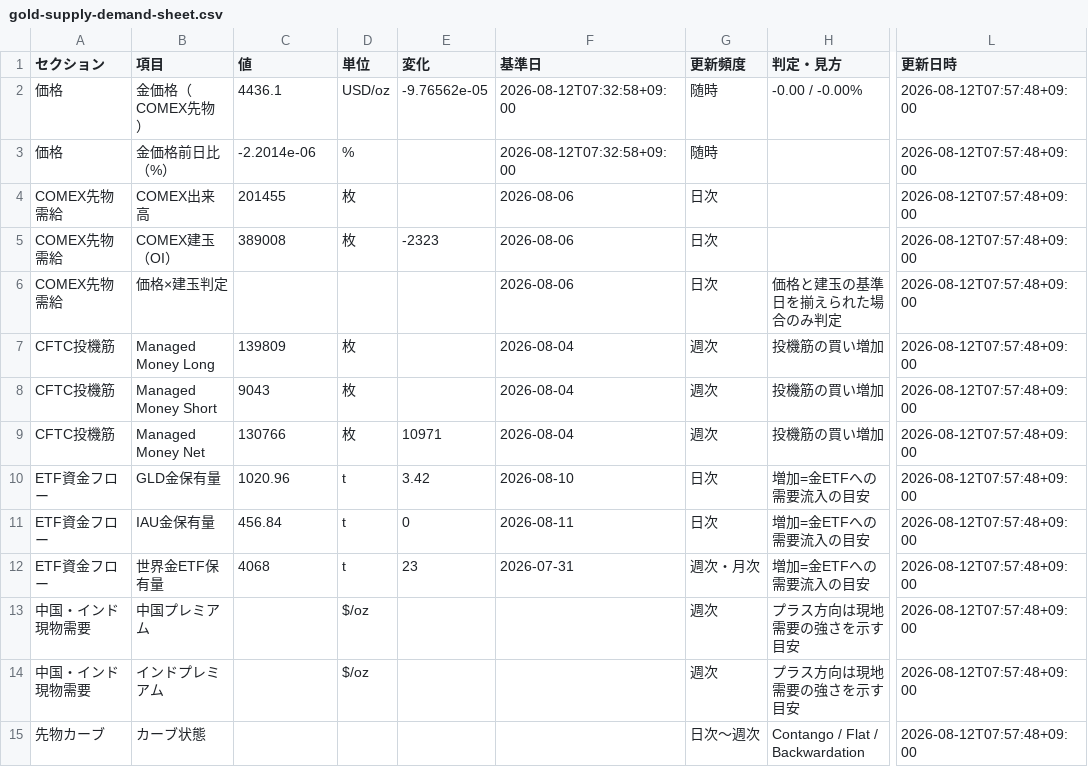
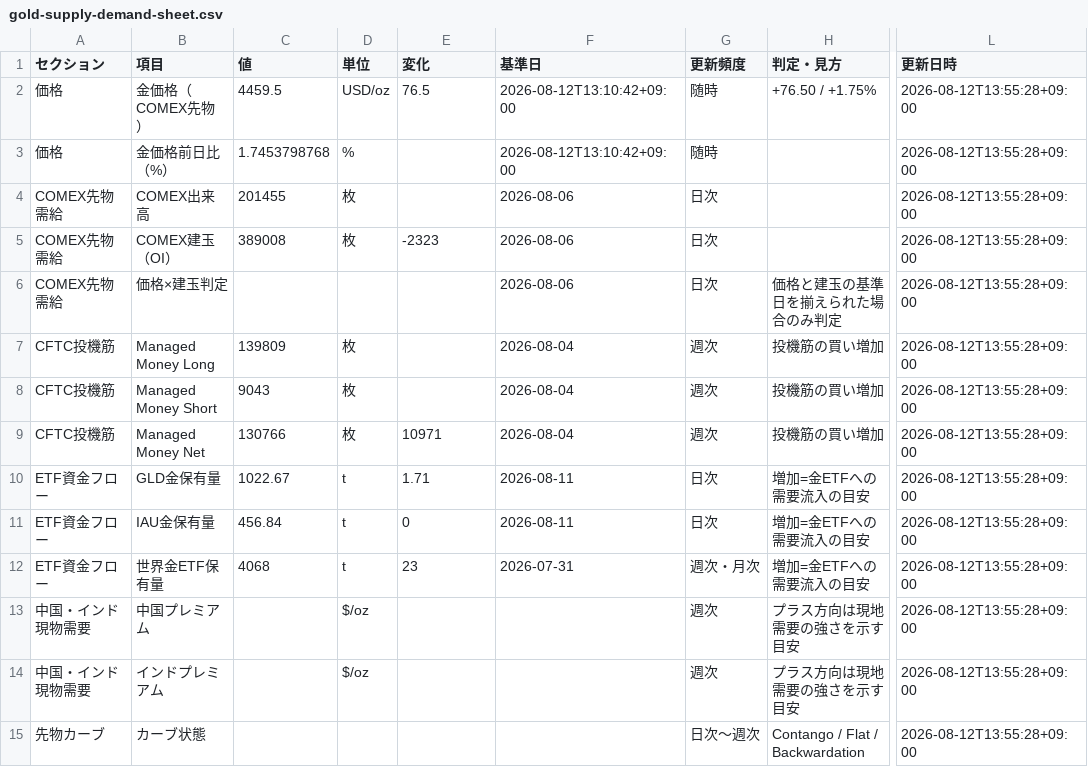
Before and after one commit to matrixdiamond512-cell/Chat-GPT-Market-Report, a CSV file: data/gold-supply-demand-sheet.csv, drawn as a sheet; only a part is shown, gaps mark what is left out; the diff covers the shown part only; the diff names each change by its address in the sheet, - before the commit and + after, or states it on an @@ line.

```diff
--- a/data/gold-supply-demand-sheet.csv
+++ b/data/gold-supply-demand-sheet.csv
-C2 (値): 4436.1
+C2 (値): 4459.5
-E2 (変化): -9.76562e-05
+E2 (変化): 76.5
-F2:F3 (基準日): 2026-08-12T07:32:58+09:00
+F2:F3 (基準日): 2026-08-12T13:10:42+09:00
-H2 (判定・見方): -0.00 / -0.00%
+H2 (判定・見方): +76.50 / +1.75%
-L2:L15 (更新日時): 2026-08-12T07:57:48+09:00
+L2:L15 (更新日時): 2026-08-12T13:55:28+09:00
-C3 (値): -2.2014e-06
+C3 (値): 1.7453798768
-C10 (値): 1020.96
+C10 (値): 1022.67
-E10 (変化): 3.42
+E10 (変化): 1.71
-F10 (基準日): 2026-08-10
+F10 (基準日): 2026-08-11
```
Also changed, not shown: 27 edited cells elsewhere in this file, 4 other files.
